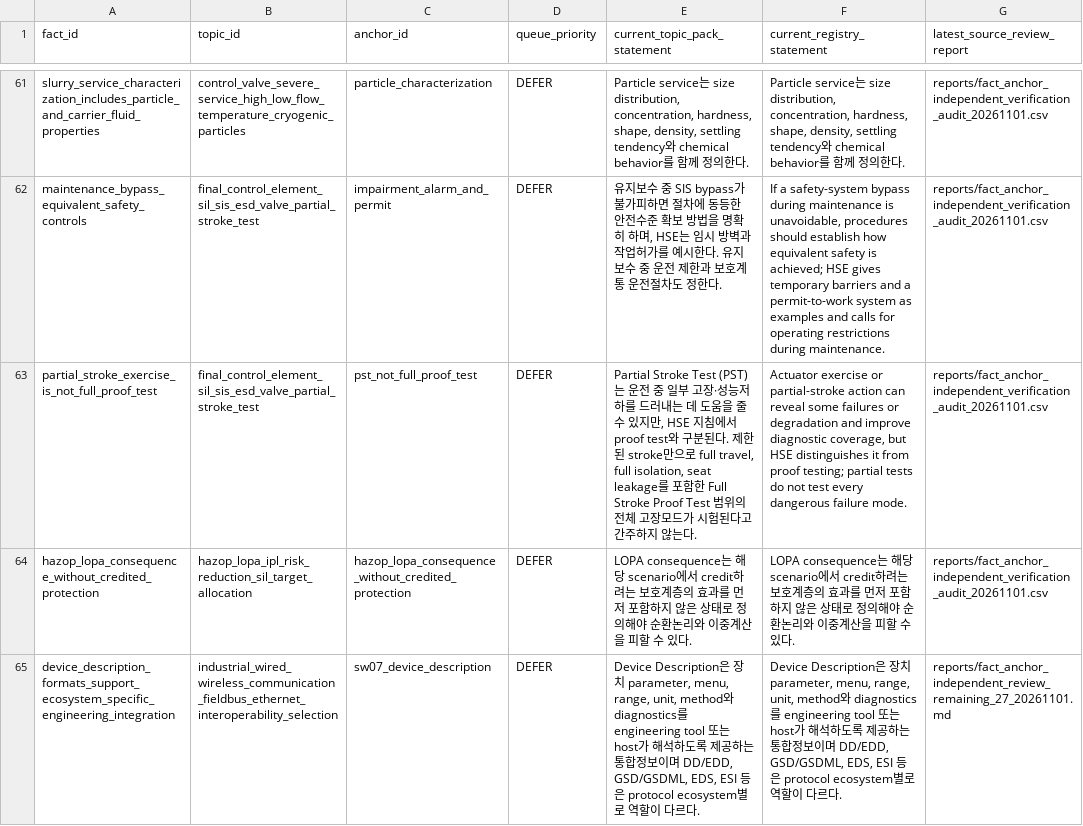
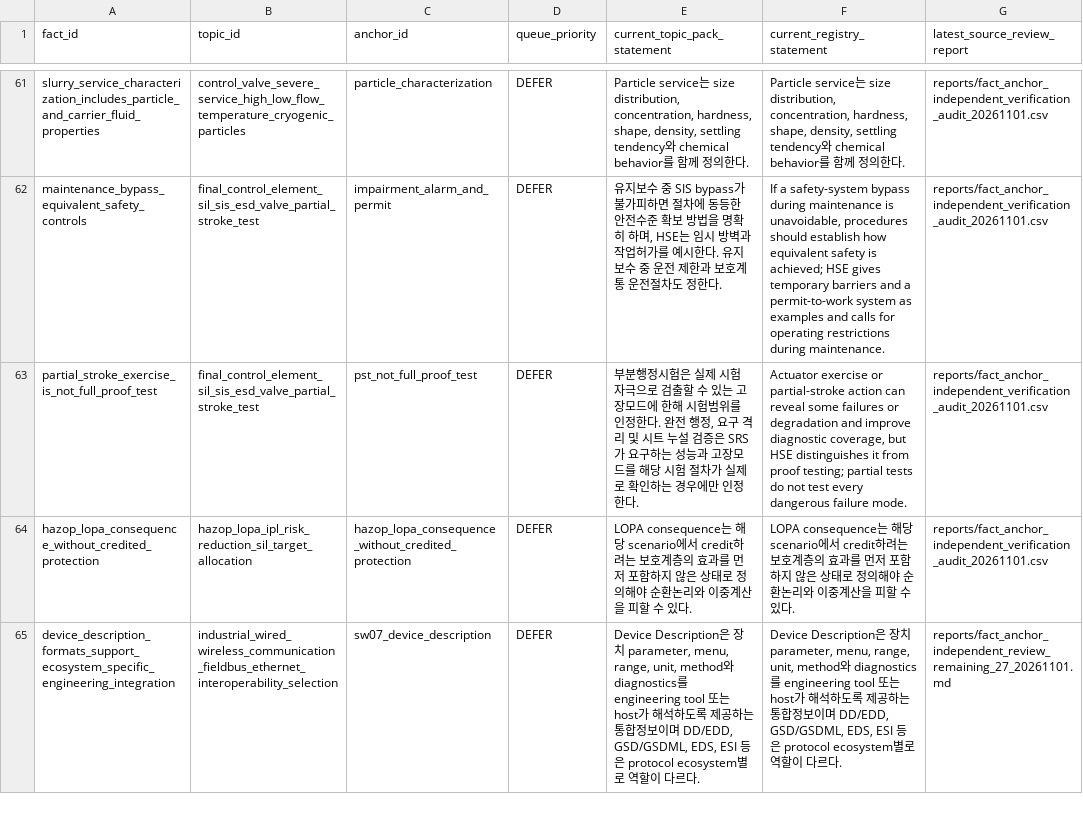
Before and after one commit to now0930/prof_eng_answer, a CSV file: reports/fact_anchor_revision_chatgpt_review_80_20261110.csv, drawn as a sheet; only a part is shown, gaps mark what is left out; the diff covers the shown part only; the diff names each change by its address in the sheet, - before the commit and + after, or states it on an @@ line.

Commit message:
Refresh the undecided review packet after technical corrections

```diff
--- a/reports/fact_anchor_revision_chatgpt_review_80_20261110.csv
+++ b/reports/fact_anchor_revision_chatgpt_review_80_20261110.csv
-E63 (current_topic_pack_statement): Partial Stroke Test (PST)는 운전 중 일부 고장·성능저하를 드러내는 데 도움을 줄 수 있지만, HSE 지침에서 proof test와 구분된다. 제한된 stroke만으로 full travel, full isolation, seat leakage를 포함한 Full Stroke Proof Test 범위의 전체 고장모드가 시험된다고 간주하지 않는다.
+E63 (current_topic_pack_statement): 부분행정시험은 실제 시험 자극으로 검출할 수 있는 고장모드에 한해 시험범위를 인정한다. 완전 행정, 요구 격리 및 시트 누설 검증은 SRS가 요구하는 성능과 고장모드를 해당 시험 절차가 실제로 확인하는 경우에만 인정한다.
```
Also changed, not shown: 1 edited cell elsewhere in this file, 1 other file.
